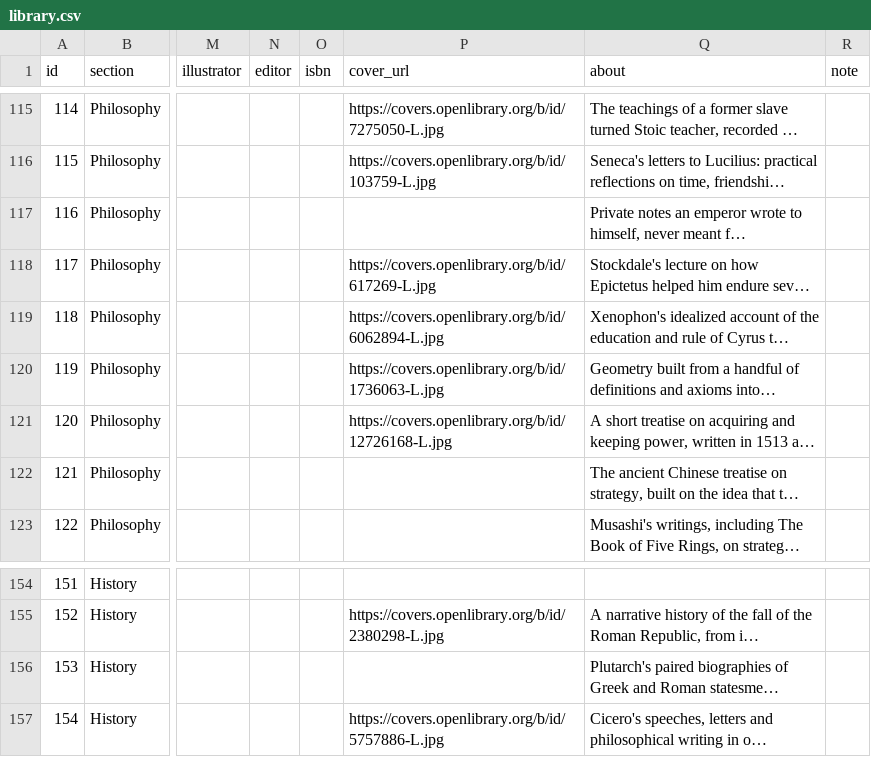
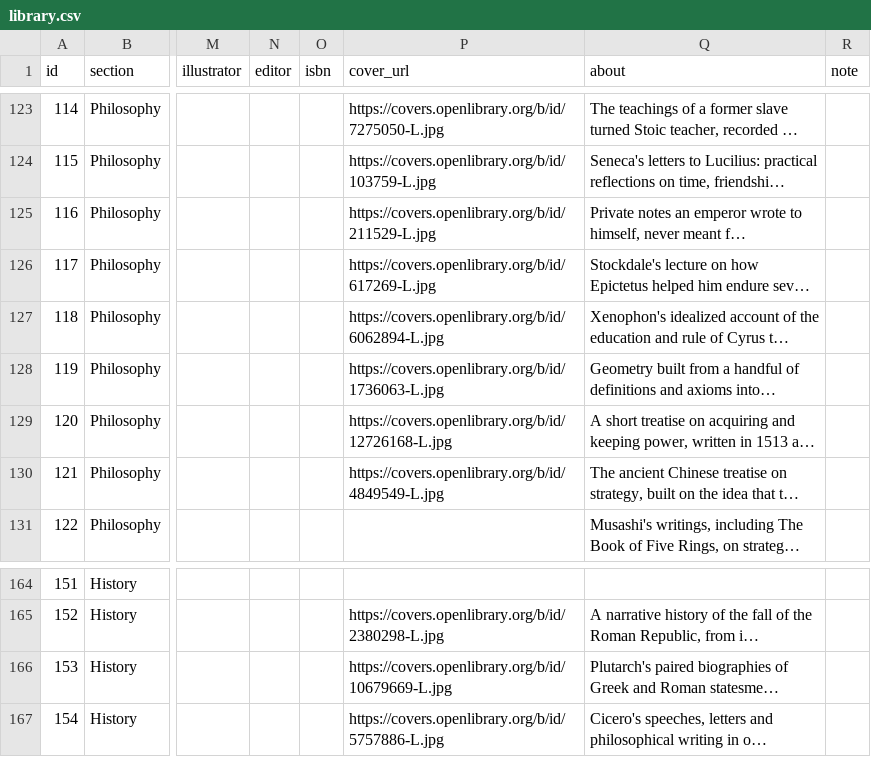
Before and after one commit to rodneyzadeh/zibalion, a CSV file: data/library.csv, drawn as a sheet; only a part is shown, gaps mark what is left out; long unchanged cells end in …; addresses are those after the commit; the diff covers the shown part only; the diff names each change by its address in the sheet, - before the commit and + after, or states it on an @@ line.

```diff
--- a/data/library.csv
+++ b/data/library.csv
-P125 (cover_url): (empty)
+P125 (cover_url): https://covers.openlibrary.org/b/id/211529-L.jpg
-P130 (cover_url): (empty)
+P130 (cover_url): https://covers.openlibrary.org/b/id/4849549-L.jpg
-P166 (cover_url): (empty)
+P166 (cover_url): https://covers.openlibrary.org/b/id/10679669-L.jpg
```
Also changed, not shown: 28 added rows and 2 edited cells elsewhere in this file, data/conjuring-arts.csv, 45 other files.
